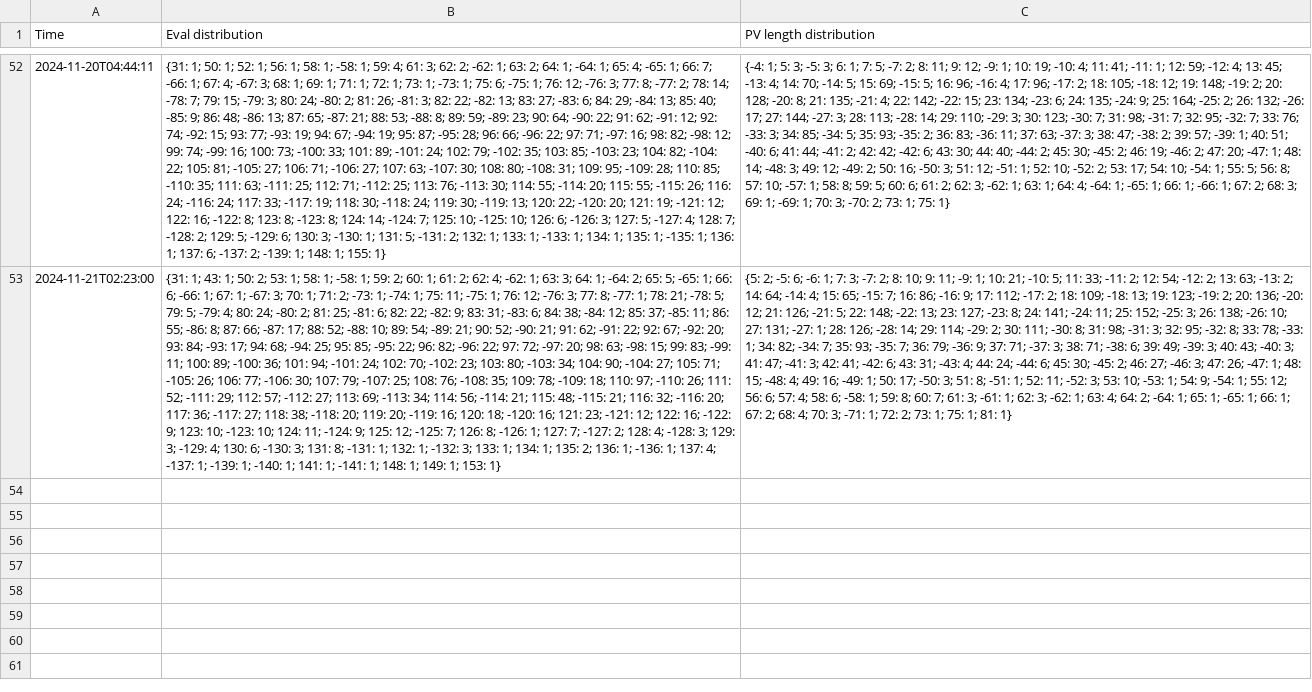
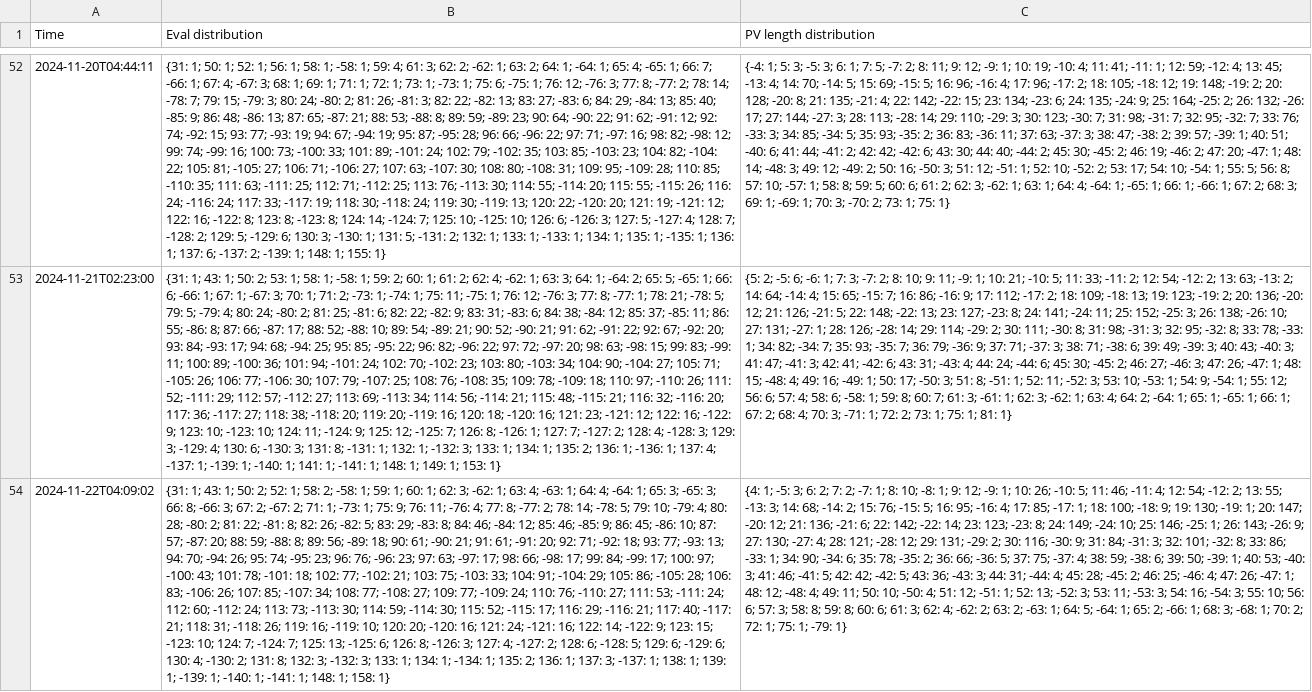
Before and after one commit to robertnurnberg/chopstrack, a CSV file: chopstrack.csv, drawn as a sheet; only a part is shown, gaps mark what is left out; the diff names each change by its address in the sheet, - before the commit and + after, or states it on an @@ line.

Commit message:
update data

```diff
--- a/chopstrack.csv
+++ b/chopstrack.csv
+row 54: 2024-11-22T04:09:02 | {31: 1; 43: 1; 50: 2; 52: 1; 58: 2; -58: 1; 59: 1; 60: 1; 62: 3; -62: 1; 63: 4; -63: 1; 64: 4; -64: 1; 65: 3; -65: 3; 66: 8; -66: 3; 67: 2; -67: 2; 71: 1; -73: 1; 75: 9; 76: 11; -76: 4; 77: 8; -77: 2; 78: 14; -78: 5; 79: 10; -79: 4; 80: 28; -80: 2; 81: 22; -81: 8; 82: 26; -82: 5; 83: 29; -83: 8; 84: 46; -84: 12; 85: 46; -85: 9; 86: 45; -86: 10; 87: 57; -87: 20; 88: 59; -88: 8; 89: 56; -89: 18; 90: 61; -90: 21; 91: 61; -91: 20; 92: 71; -92: 18; 93: 77; -93: 13; 94: 70; -94: 26; 95: 74; -95: 23; 96: 76; -96: 23; 97: 63; -97: 17; 98: 66; -98: 17; 99: 84; -99: 17; 100: 97; -100: 43; 101: 78; -101: 18; 102: 77; -102: 21; 103: 75; -103: 33; 104: 91; -104: 29; 105: 86; -105: 28; 106: 83; -106: 26; 107: 85; -107: 34; 108: 77; -108: 27; 109: 77; -109: 24; 110: 76; -110: 27; 111: 53; -111: 24; 112: 60; -112: 24; 113: 73; -113: 30; 114: 59; -114: 30; 115: 52; -115: 17; 116: 29; -116: 21; 117: 40; -117: 21; 118: 31; -118: 26; 119: 16; -119: 10; 120: 20; -120: 16; 121: 24; -121: 16; 122: 14; -122: 9; 123: 15; -123: 10; 124: 7; -124: 7; 125: 13; -125: 6; 126: 8; -126: 3; 127: 4; -127: 2; 128: 6; -128: 5; 129: 6; -129: 6; 130: 4; -130: 2; 131: 8; 132: 3; -132: 3; 133: 1; 134: 1; -134: 1; 135: 2; 136: 1; 137: 3; -137: 1; 138: 1; 139: 1; -139: 1; -140: 1; -141: 1; 148: 1; 158: 1} | {4: 1; -5: 3; 6: 2; 7: 2; -7: 1; 8: 10; -8: 1; 9: 12; -9: 1; 10: 26; -10: 5; 11: 46; -11: 4; 12: 54; -12: 2; 13: 55; -13: 3; 14: 68; -14: 2; 15: 76; -15: 5; 16: 95; -16: 4; 17: 85; -17: 1; 18: 100; -18: 9; 19: 130; -19: 1; 20: 147; -20: 12; 21: 136; -21: 6; 22: 142; -22: 14; 23: 123; -23: 8; 24: 149; -24: 10; 25: 146; -25: 1; 26: 143; -26: 9; 27: 130; -27: 4; 28: 121; -28: 12; 29: 131; -29: 2; 30: 116; -30: 9; 31: 84; -31: 3; 32: 101; -32: 8; 33: 86; -33: 1; 34: 90; -34: 6; 35: 78; -35: 2; 36: 66; -36: 5; 37: 75; -37: 4; 38: 59; -38: 6; 39: 50; -39: 1; 40: 53; -40: 3; 41: 46; -41: 5; 42: 42; -42: 5; 43: 36; -43: 3; 44: 31; -44: 4; 45: 28; -45: 2; 46: 25; -46: 4; 47: 26; -47: 1; 48: 12; -48: 4; 49: 11; 50: 10; -50: 4; 51: 12; -51: 1; 52: 13; -52: 3; 53: 11; -53: 3; 54: 16; -54: 3; 55: 10; 56: 6; 57: 3; 58: 8; 59: 8; 60: 6; 61: 3; 62: 4; -62: 2; 63: 2; -63: 1; 64: 5; -64: 1; 65: 2; -66: 1; 68: 3; -68: 1; 70: 2; 72: 1; 75: 1; -79: 1}
```
Also changed, not shown: 3 other files.
